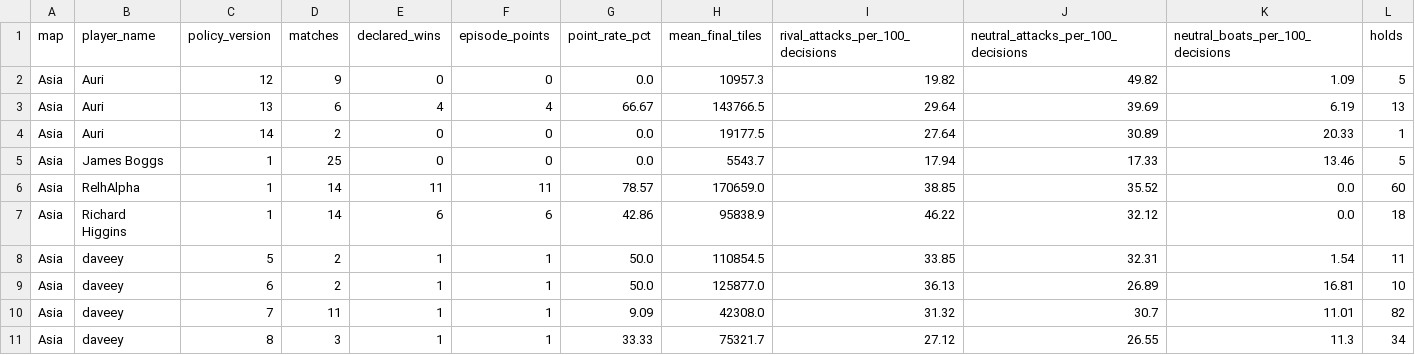
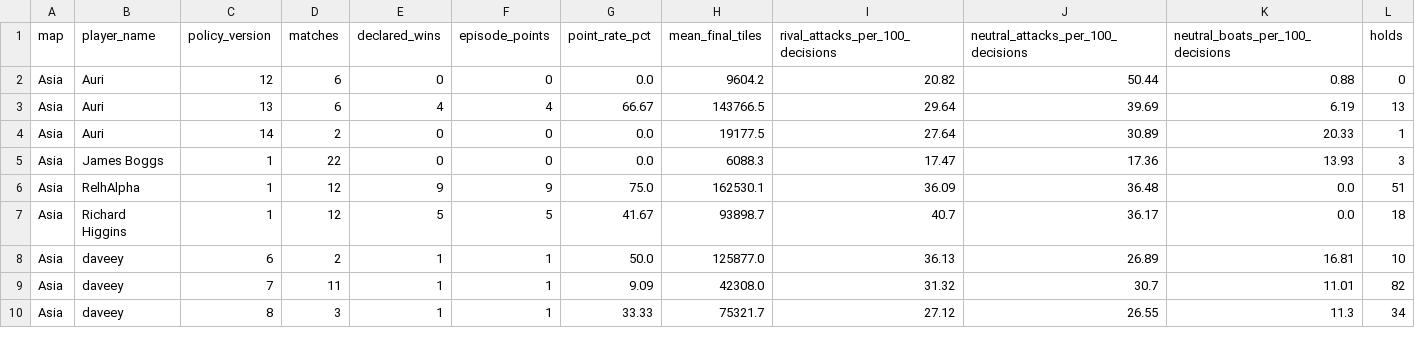
Before and after one commit to welttowelt/proxywar-coworld-starter, a CSV file: data/analysis/map_policy_performance.csv, drawn as a sheet; only a part is shown; the diff covers the shown part only.

```diff
--- a/data/analysis/map_policy_performance.csv
+++ b/data/analysis/map_policy_performance.csv
@@ -1,9 +1,8 @@
 map,player_name,policy_version,matches,declared_wins,episode_points,point_rate_pct,mean_final_tiles,rival_attacks_per_100_decisions,neutral_attacks_per_100_decisions,neutral_boats_per_100_decisions,holds
-Asia,Auri,12,9,0,0,0.0,10957.3,19.82,49.82,1.09,5
+Asia,Auri,12,6,0,0,0.0,9604.2,20.82,50.44,0.88,0
 Asia,Auri,13,6,4,4,66.67,143766.5,29.64,39.69,6.19,13
 Asia,Auri,14,2,0,0,0.0,19177.5,27.64,30.89,20.33,1
-Asia,James Boggs,1,25,0,0,0.0,5543.7,17.94,17.33,13.46,5
-Asia,RelhAlpha,1,14,11,11,78.57,170659.0,38.85,35.52,0.0,60
-Asia,Richard Higgins,1,14,6,6,42.86,95838.9,46.22,32.12,0.0,18
-Asia,daveey,5,2,1,1,50.0,110854.5,33.85,32.31,1.54,11
+Asia,James Boggs,1,22,0,0,0.0,6088.3,17.47,17.36,13.93,3
+Asia,RelhAlpha,1,12,9,9,75.0,162530.1,36.09,36.48,0.0,51
+Asia,Richard Higgins,1,12,5,5,41.67,93898.7,40.7,36.17,0.0,18
 Asia,daveey,6,2,1,1,50.0,125877.0,36.13,26.89,16.81,10
```
Also changed, not shown: 2 added rows and 29 edited cells elsewhere in this file, data/analysis/ffa_phase_profile.csv, data/analysis/policy_round_performance.csv, 40 other files.
